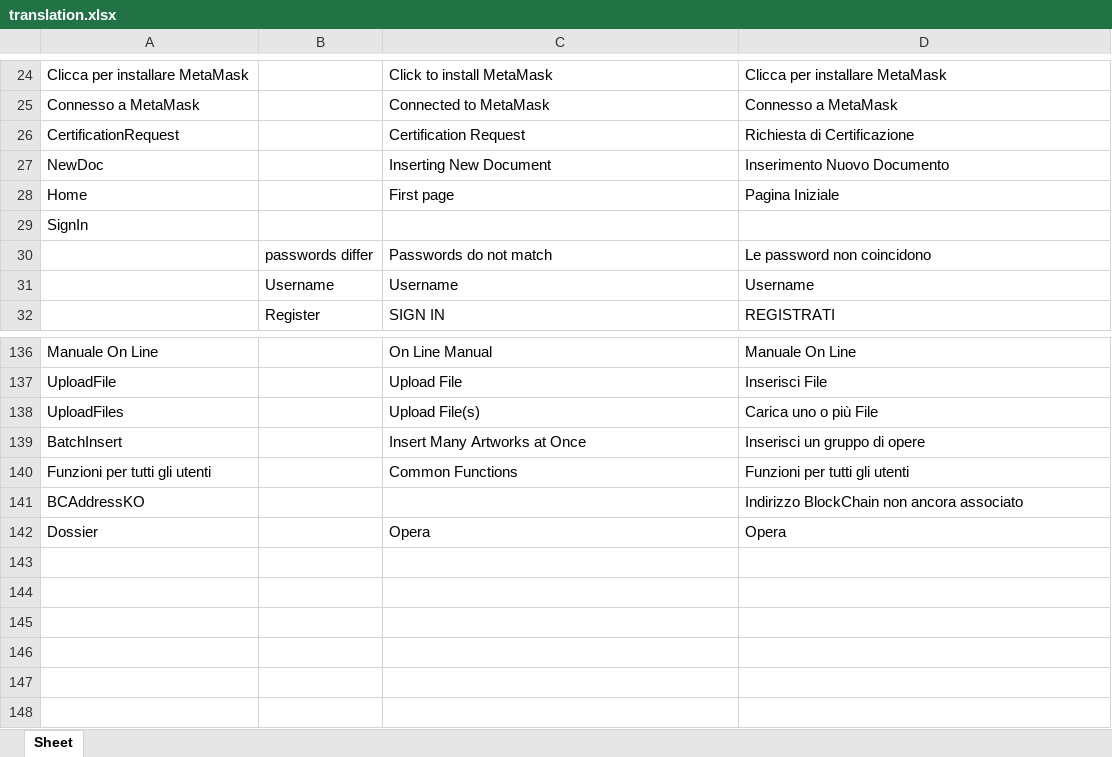
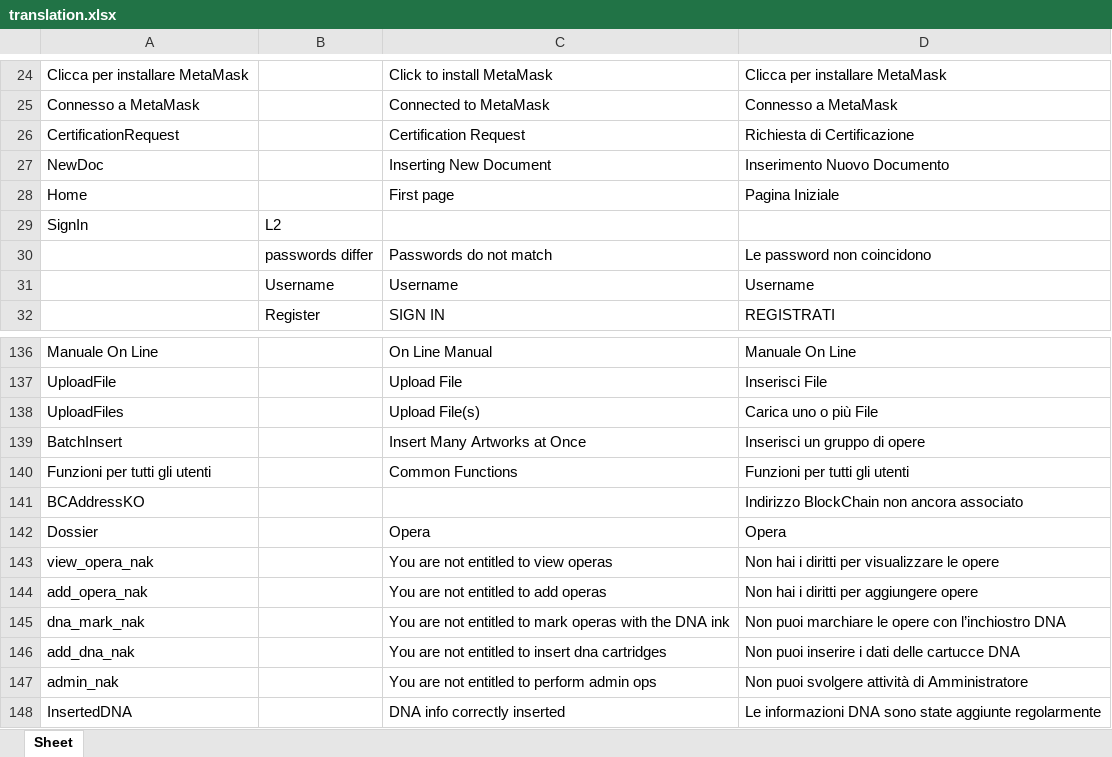
Before and after one commit to RobertoPirrone/digitaltechne, an Excel workbook: src/frontend/prepare_i18n/translation.xlsx, sheet Sheet, drawn as a sheet; only a part is shown, gaps mark what is left out; values as stored, in another font and other column widths than the file's, no borders; the diff names each change by its address in the sheet, - before the commit and + after, or states it on an @@ line.

```diff
--- a/src/frontend/prepare_i18n/translation.xlsx (sheet Sheet)
+++ b/src/frontend/prepare_i18n/translation.xlsx (sheet Sheet)
-B29: (empty)
+B29: L2
+row 143: view_opera_nak |  | You are not entitled to view operas | Non hai i diritti per visualizzare le opere
+row 144: add_opera_nak |  | You are not entitled to add operas | Non hai i diritti per aggiungere opere
+row 145: dna_mark_nak |  | You are not entitled to mark operas with the DNA ink | Non puoi marchiare le opere con l’inchiostro DNA
+row 146: add_dna_nak |  | You are not entitled to insert dna cartridges | Non puoi inserire i dati delle cartucce DNA
+row 147: admin_nak |  | You are not entitled to perform admin ops | Non puoi svolgere attività di Amministratore
+row 148: InsertedDNA |  | DNA info correctly inserted | Le informazioni DNA sono state aggiunte regolarmente
```
Also changed, not shown: src/frontend/prepare_i18n/dossier.xlsx, 8 other files.
